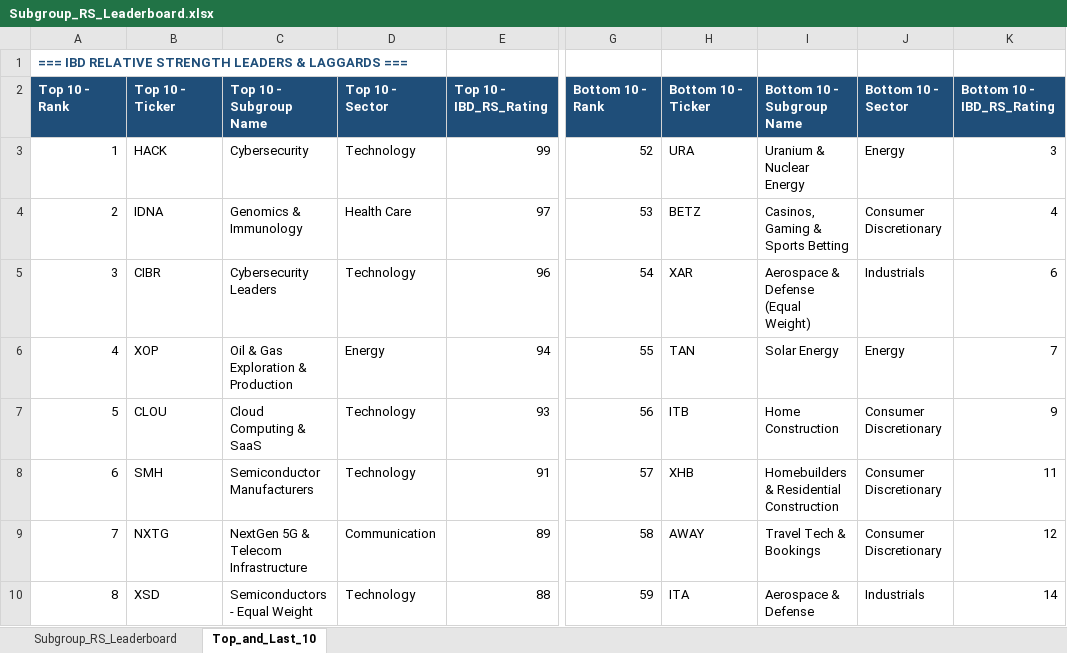
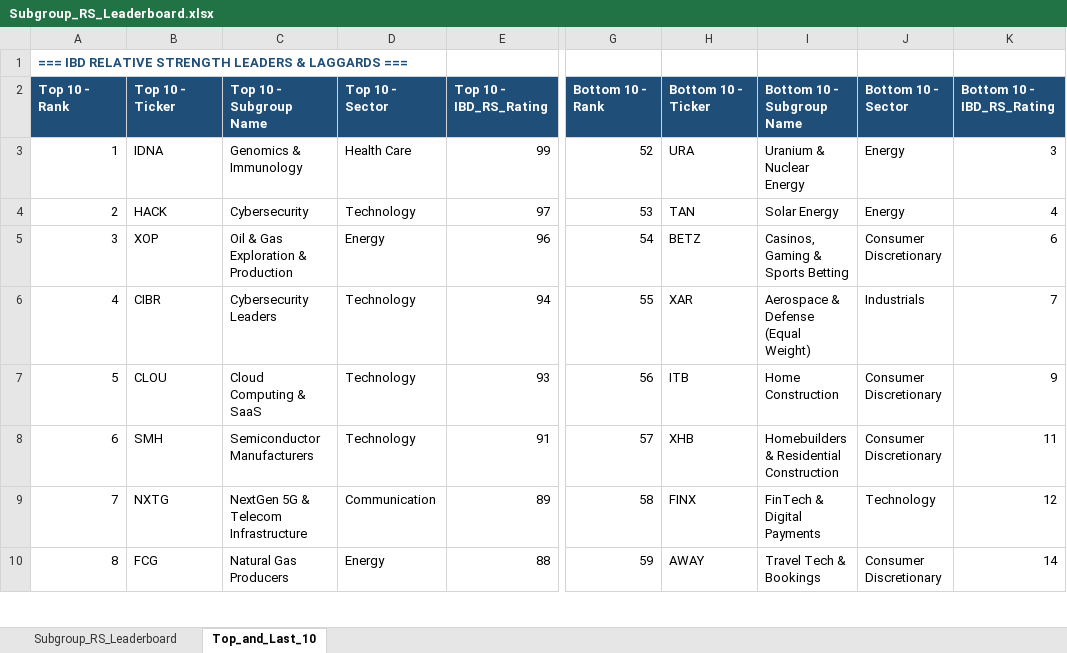
Before and after one commit to Jamesssurfer/SubGroup-Tracker, an Excel workbook: Subgroup_RS_Leaderboard.xlsx, sheet Top_and_Last_10, drawn as a sheet; only a part is shown, gaps mark what is left out; values as stored, in another font and other column widths than the file's, no borders; formulas without a stored value are shown as written; the diff covers the shown part only; the diff names each change by its address in the sheet, - before the commit and + after, or states it on an @@ line.

```diff
--- a/Subgroup_RS_Leaderboard.xlsx (sheet Top_and_Last_10)
+++ b/Subgroup_RS_Leaderboard.xlsx (sheet Top_and_Last_10)
-B3: HACK
+B3: IDNA
-C3: Cybersecurity
+C3: Genomics & Immunology
-D3: Technology
+D3: Health Care
-B4: IDNA
+B4: HACK
-C4: Genomics & Immunology
+C4: Cybersecurity
-D4: Health Care
+D4: Technology
-H4: BETZ
+H4: TAN
-I4: Casinos, Gaming & Sports Betting
+I4: Solar Energy
-J4: Consumer Discretionary
+J4: Energy
-B5: CIBR
+B5: XOP
-C5: Cybersecurity Leaders
+C5: Oil & Gas Exploration & Production
-D5: Technology
+D5: Energy
-H5: XAR
+H5: BETZ
-I5: Aerospace & Defense (Equal Weight)
+I5: Casinos, Gaming & Sports Betting
-J5: Industrials
+J5: Consumer Discretionary
-B6: XOP
+B6: CIBR
-C6: Oil & Gas Exploration & Production
+C6: Cybersecurity Leaders
-D6: Energy
+D6: Technology
-H6: TAN
+H6: XAR
-I6: Solar Energy
+I6: Aerospace & Defense (Equal Weight)
-J6: Energy
+J6: Industrials
-H9: AWAY
+H9: FINX
-I9: Travel Tech & Bookings
+I9: FinTech & Digital Payments
-J9: Consumer Discretionary
+J9: Technology
-B10: XSD
+B10: FCG
-C10: Semiconductors - Equal Weight
+C10: Natural Gas Producers
-D10: Technology
+D10: Energy
-H10: ITA
+H10: AWAY
-I10: Aerospace & Defense
+I10: Travel Tech & Bookings
-J10: Industrials
+J10: Consumer Discretionary
```
Also changed, not shown: 13 added rows, 13 removed rows and 159 edited cells elsewhere in this sheet, sheet Subgroup_RS_Leaderboard.
